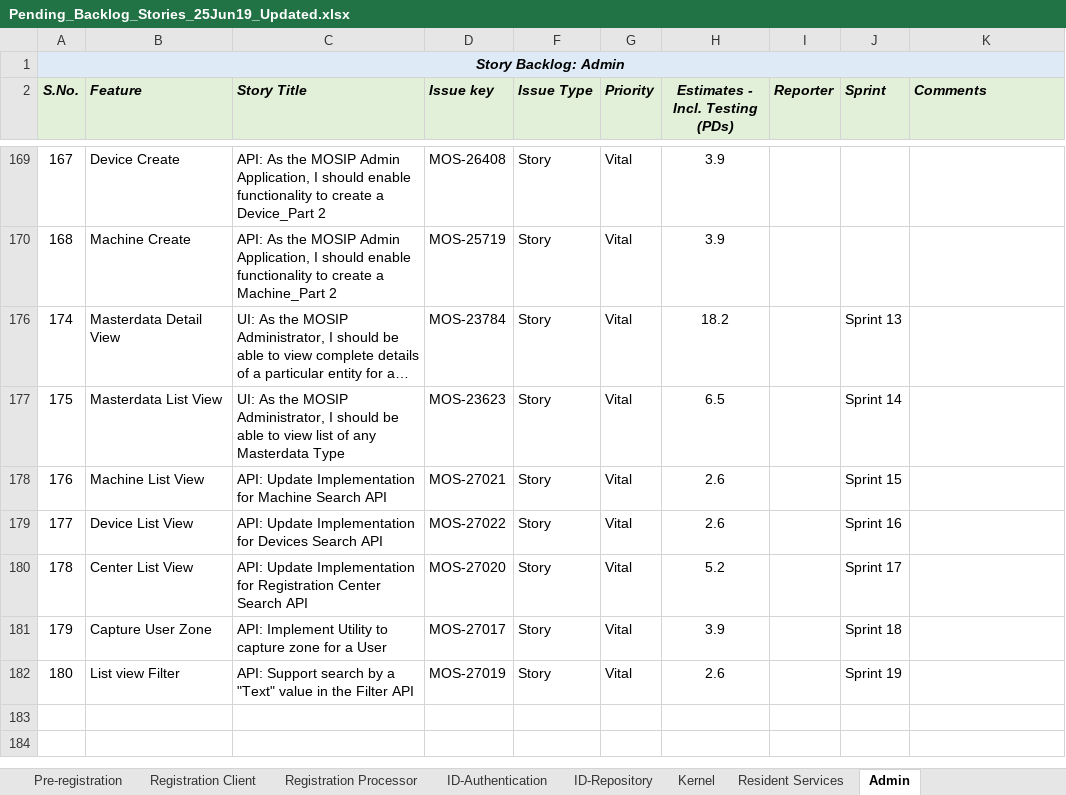
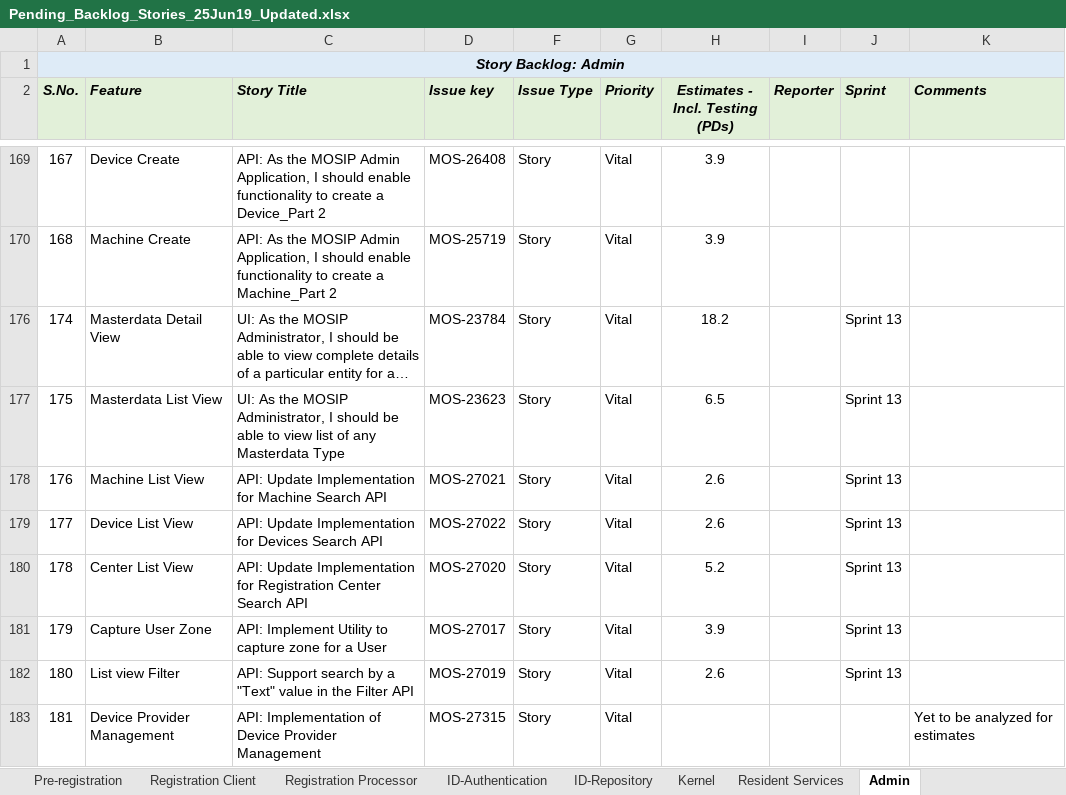
Before and after one commit to ssenmosip/mosip-temp-documentation, an Excel workbook: _files/requirements/Pending_Backlog_Stories_25Jun19_Updated.xlsx, sheet Admin, drawn as a sheet; only a part is shown, gaps mark what is left out; long unchanged cells end in …; values as stored, in another font and other column widths than the file's, no borders; the diff names each change by its address in the sheet, - before the commit and + after, or states it on an @@ line.

Commit message:
Update Pending_Backlog_Stories_25Jun19_Updated.xlsx

```diff
--- a/_files/requirements/Pending_Backlog_Stories_25Jun19_Updated.xlsx (sheet Admin)
+++ b/_files/requirements/Pending_Backlog_Stories_25Jun19_Updated.xlsx (sheet Admin)
-J177 (Sprint): Sprint 14
+J177 (Sprint): Sprint 13
-J178 (Sprint): Sprint 15
+J178 (Sprint): Sprint 13
-J179 (Sprint): Sprint 16
+J179 (Sprint): Sprint 13
-J180 (Sprint): Sprint 17
+J180 (Sprint): Sprint 13
-J181 (Sprint): Sprint 18
+J181 (Sprint): Sprint 13
-J182 (Sprint): Sprint 19
+J182 (Sprint): Sprint 13
+row 183: 181 | Device Provider Management | API: Implementation of Device Provider Management | MOS-27315 | Story | Vital |  |  |  | Yet to be analyzed for estimates
```
